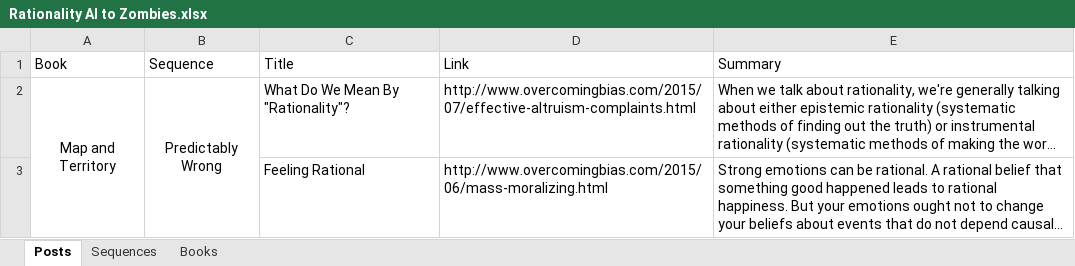
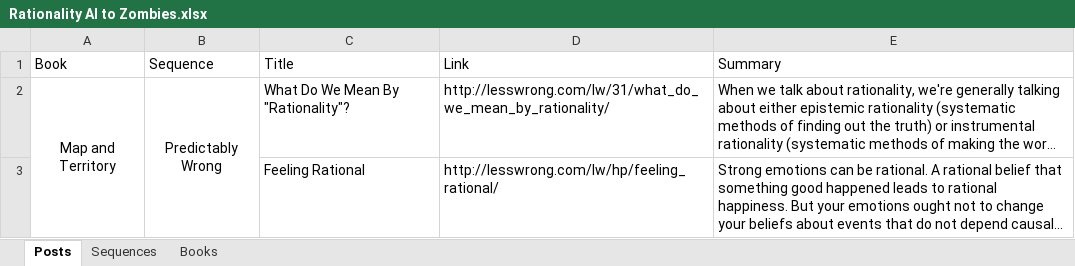
Before and after one commit to srleecode/LessWrongEBookCreator, an Excel workbook: resources/Test Files/Rationality AI to Zombies.xlsx, sheet Posts, drawn as a sheet; long unchanged cells end in …; values as stored, in another font and other column widths than the file's, no borders; the diff names each change by its address in the sheet, - before the commit and + after, or states it on an @@ line.

```diff
--- a/resources/Test Files/Rationality AI to Zombies.xlsx (sheet Posts)
+++ b/resources/Test Files/Rationality AI to Zombies.xlsx (sheet Posts)
-D2 (Link): http://www.overcomingbias.com/2015/07/effective-altruism-complaints.html
+D2 (Link): http://lesswrong.com/lw/31/what_do_we_mean_by_rationality/
-D3 (Link): http://www.overcomingbias.com/2015/06/mass-moralizing.html
+D3 (Link): http://lesswrong.com/lw/hp/feeling_rational/
```
Also changed, not shown: Examples/Luke Muehlauser sequences.xlsx, Examples/Other Elizer Yudkowsky sequences.xlsx, 54 other files.
